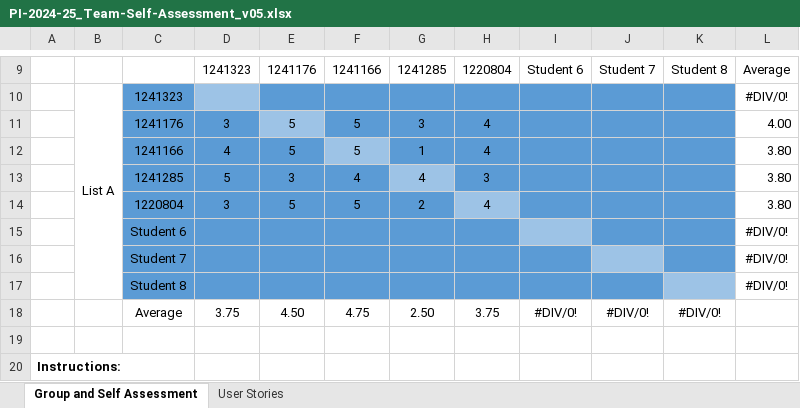
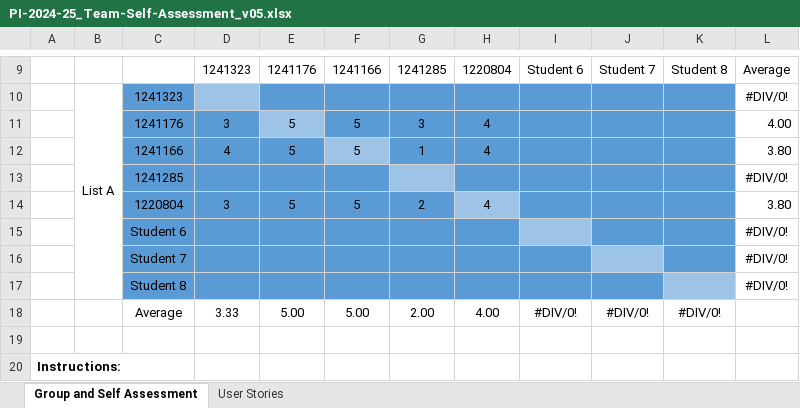
Before and after one commit to ivasduarte/all-aboard, an Excel workbook: docs/sprint3/PI-2024-25_Team-Self-Assessment_v05.xlsx, sheet Group and Self Assessment, drawn as a sheet; only a part is shown, gaps mark what is left out; values as stored, in another font and other column widths than the file's, no borders; charts and pictures not drawn; removed rows and columns are numbered as before the commit, all else as after; the diff names each change by its address in the sheet, - before the commit and + after, or states it on an @@ line.

```diff
--- a/docs/sprint3/PI-2024-25_Team-Self-Assessment_v05.xlsx (sheet Group and Self Assessment)
+++ b/docs/sprint3/PI-2024-25_Team-Self-Assessment_v05.xlsx (sheet Group and Self Assessment)
-row 13:  |  | 1241285 | 5 | 3 | 4 | 4 | 3 |  |  |  | 3.80
+row 13:  |  | 1241285 |  |  |  |  |  |  |  |  | #DIV/0!
-row 18:  |  | Average | 3.75 | 4.50 | 4.75 | 2.50 | 3.75 | #DIV/0! | #DIV/0! | #DIV/0!
+row 18:  |  | Average | 3.33 | 5.00 | 5.00 | 2.00 | 4.00 | #DIV/0! | #DIV/0! | #DIV/0!
```
Also changed, not shown: 2 other files.
